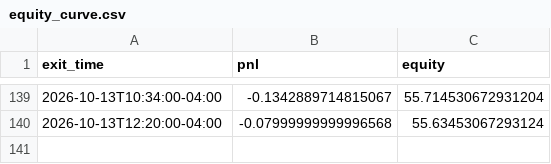
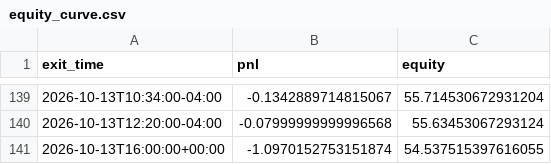
Before and after one commit to ksanta-bit/pattern-scout-eth, a CSV file: docs/stocks/equity_curve.csv, drawn as a sheet; only a part is shown, gaps mark what is left out; the diff names each change by its address in the sheet, - before the commit and + after, or states it on an @@ line.

```diff
--- a/docs/stocks/equity_curve.csv
+++ b/docs/stocks/equity_curve.csv
+row 141: 2026-10-13T16:00:00+00:00 | -1.0970152753151874 | 54.537515397616055
```
Also changed, not shown: docs/stocks/trades.csv, 4 other files.
